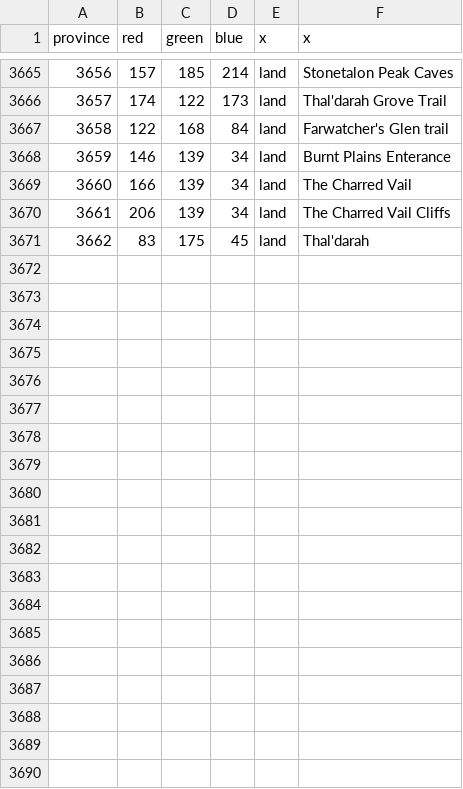
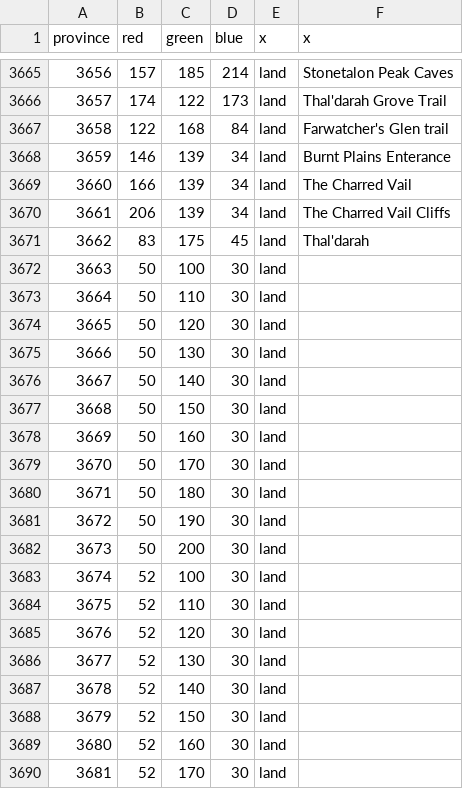
Before and after one commit to dogabeey/WWU, a CSV file: map/definition.csv, drawn as a sheet; only a part is shown, gaps mark what is left out; the diff covers the shown part only; the diff names each change by its address in the sheet, - before the commit and + after, or states it on an @@ line.

Commit message:
Map
- Added Elyseon's new Desolace provinces

```diff
--- a/map/definition.csv
+++ b/map/definition.csv
+row 3672: 3663 | 50 | 100 | 30 | land
+row 3673: 3664 | 50 | 110 | 30 | land
+row 3674: 3665 | 50 | 120 | 30 | land
+row 3675: 3666 | 50 | 130 | 30 | land
+row 3676: 3667 | 50 | 140 | 30 | land
+row 3677: 3668 | 50 | 150 | 30 | land
+row 3678: 3669 | 50 | 160 | 30 | land
+row 3679: 3670 | 50 | 170 | 30 | land
+row 3680: 3671 | 50 | 180 | 30 | land
+row 3681: 3672 | 50 | 190 | 30 | land
+row 3682: 3673 | 50 | 200 | 30 | land
+row 3683: 3674 | 52 | 100 | 30 | land
+row 3684: 3675 | 52 | 110 | 30 | land
+row 3685: 3676 | 52 | 120 | 30 | land
+row 3686: 3677 | 52 | 130 | 30 | land
+row 3687: 3678 | 52 | 140 | 30 | land
+row 3688: 3679 | 52 | 150 | 30 | land
+row 3689: 3680 | 52 | 160 | 30 | land
+row 3690: 3681 | 52 | 170 | 30 | land
```
Also changed, not shown: 14 added rows elsewhere in this file, 54 other files.
